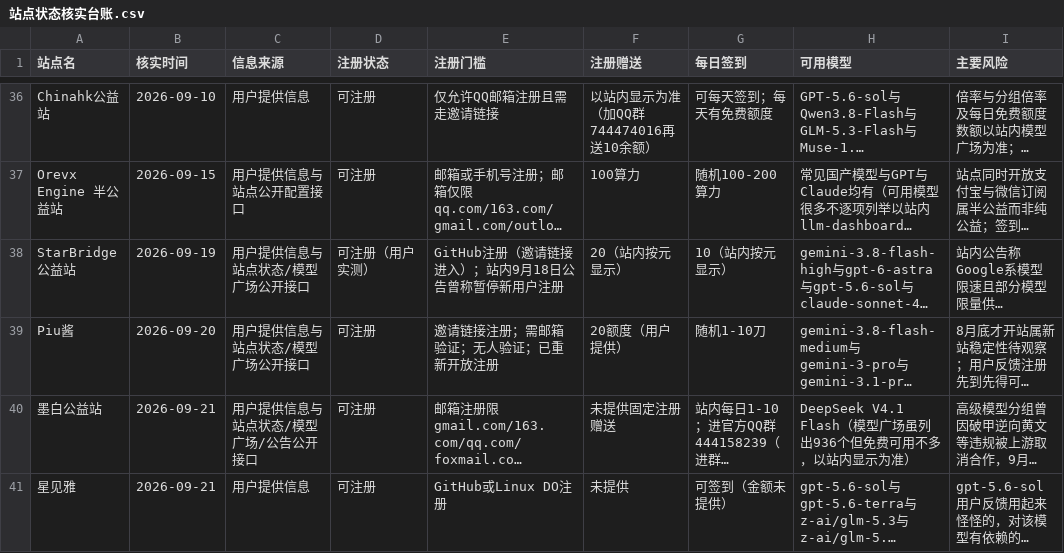
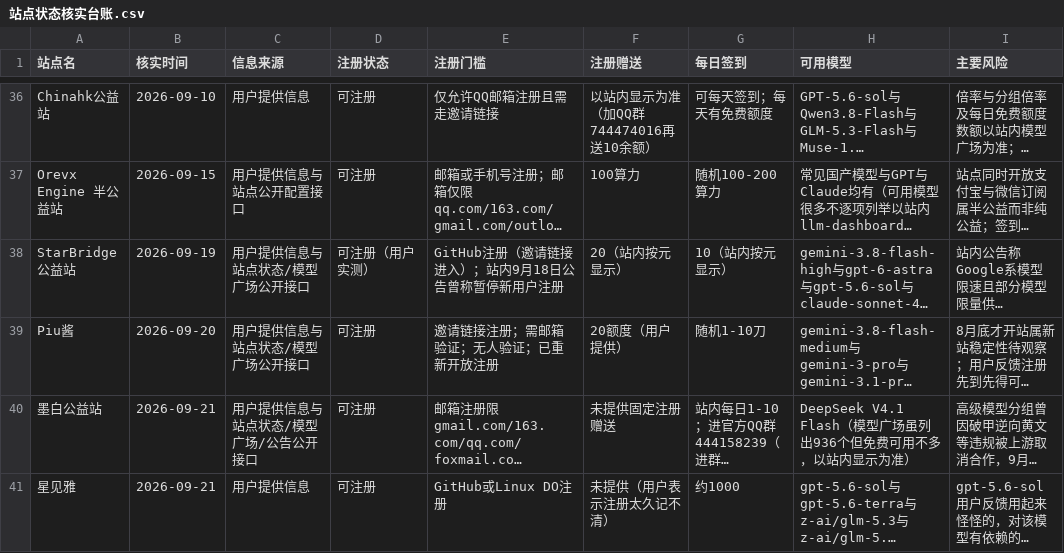
Before and after one commit to ytzzjx/ytzzjx.github.io, a CSV file: 运营推广/站点状态核实台账.csv, drawn as a sheet; only a part is shown, gaps mark what is left out; long unchanged cells end in …; the diff names each change by its address in the sheet, - before the commit and + after, or states it on an @@ line.

```diff
--- a/运营推广/站点状态核实台账.csv
+++ b/运营推广/站点状态核实台账.csv
-F41 (注册赠送): 未提供
+F41 (注册赠送): 未提供（用户表示注册太久记不清）
-G41 (每日签到): 可签到（金额未提供）
+G41 (每日签到): 约1000
```
Also changed, not shown: 4 other files.
